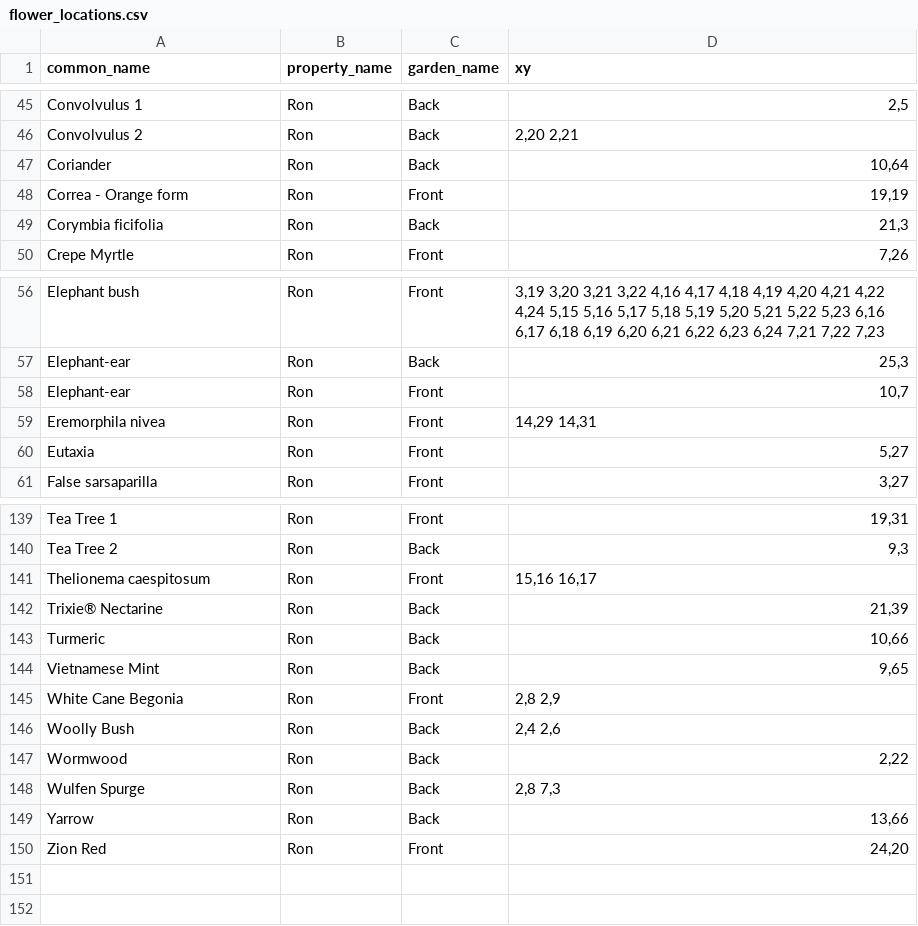
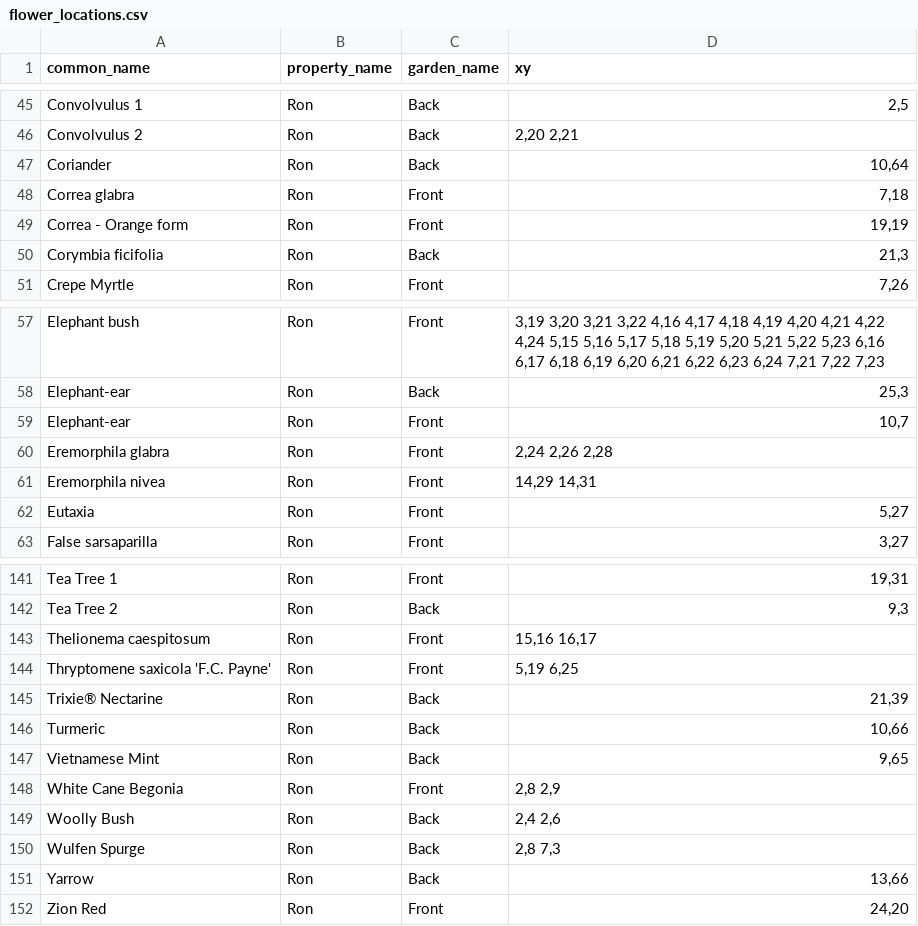
Before and after one commit to ronsavage/WWW-Garden-Design, a CSV file: data/flower_locations.csv, drawn as a sheet; only a part is shown, gaps mark what is left out.

Commit message:
Add locations for new flowers

```diff
--- a/data/flower_locations.csv
+++ b/data/flower_locations.csv
@@ -47,2 +47,3 @@
 "Coriander","Ron","Back","10,64"
+"Correa glabra","Ron","Front","7,18"
 "Correa - Orange form","Ron","Front","19,19"
@@ -58,2 +59,3 @@
 "Elephant-ear","Ron","Front","10,7"
+"Eremorphila glabra","Ron","Front","2,24 2,26 2,28"
 "Eremorphila nivea","Ron","Front","14,29 14,31"
@@ -141,2 +143,3 @@
 "Thelionema caespitosum","Ron","Front","15,16 16,17"
+"Thryptomene saxicola 'F.C. Payne'","Ron","Front","5,19 6,25"
 "Trixie® Nectarine","Ron","Back","21,39"
@@ -146,3 +149,2 @@
 "Woolly Bush","Ron","Back","2,4 2,6"
-"Wormwood","Ron","Back","2,22"
 "Wulfen Spurge","Ron","Back","2,8 7,3"
```
